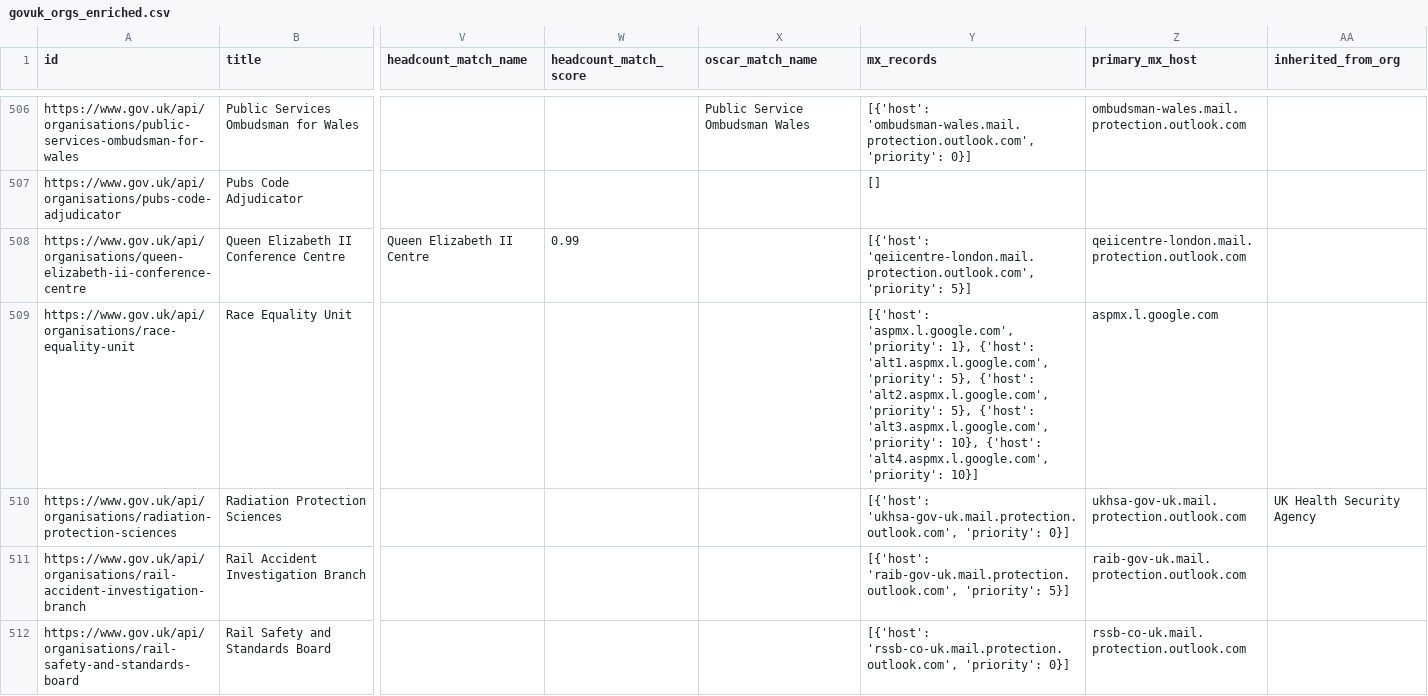
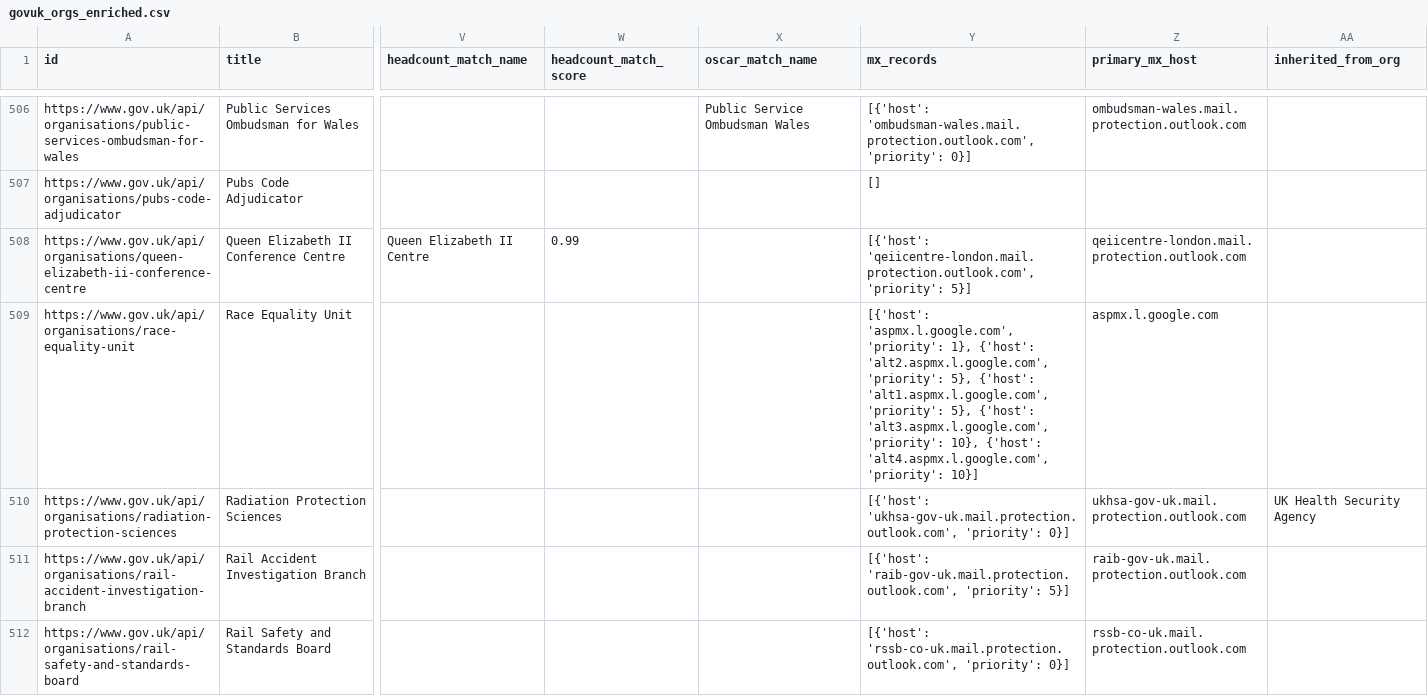
Before and after one commit to tobylivesey/uk-gov-mapper, a CSV file: data/orgs/uk/govuk_orgs_enriched.csv, drawn as a sheet; only a part is shown, gaps mark what is left out; the diff covers the shown part only; the diff names each change by its address in the sheet, - before the commit and + after, or states it on an @@ line.

```diff
--- a/data/orgs/uk/govuk_orgs_enriched.csv
+++ b/data/orgs/uk/govuk_orgs_enriched.csv
-Y509 (mx_records): …1}, {'host': 'alt1.aspmx.l.google.com', 'priority': 5}, {'host': 'alt2.aspmx.l.google.com', 'priority': 5},…
+Y509 (mx_records): …1}, {'host': 'alt2.aspmx.l.google.com', 'priority': 5}, {'host': 'alt1.aspmx.l.google.com', 'priority': 5},…
```
Also changed, not shown: 127 edited cells elsewhere in this file, 6 other files.
